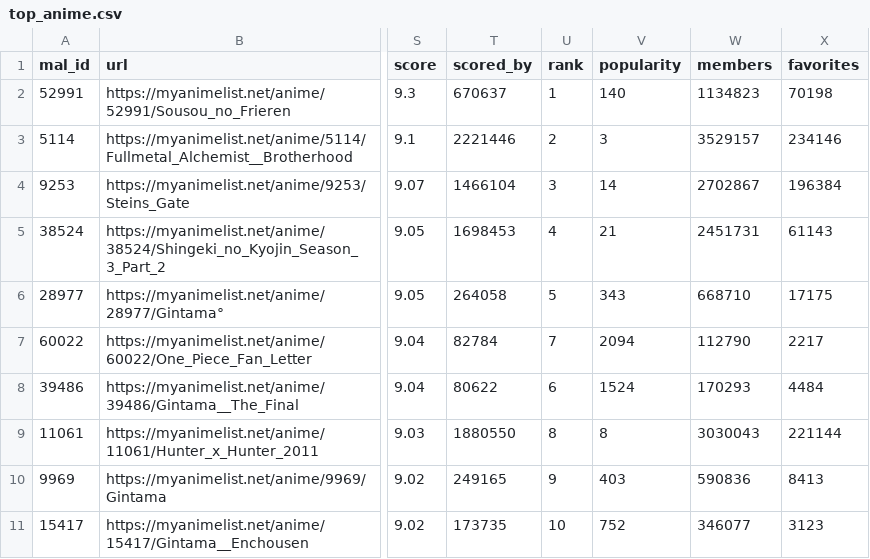
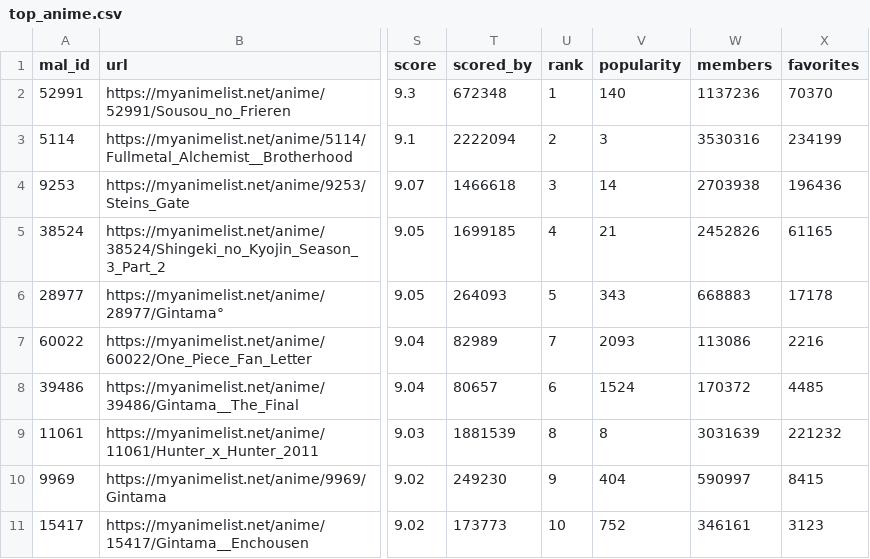
Before and after one commit to Gourav180420/anime_project, a CSV file: data/raw/top_anime.csv, drawn as a sheet; only a part is shown, gaps mark what is left out; the diff covers the shown part only; the diff names each change by its address in the sheet, - before the commit and + after, or states it on an @@ line.

```diff
--- a/data/raw/top_anime.csv
+++ b/data/raw/top_anime.csv
-T2 (scored_by): 670637
+T2 (scored_by): 672348
-W2 (members): 1134823
+W2 (members): 1137236
-X2 (favorites): 70198
+X2 (favorites): 70370
-T3 (scored_by): 2221446
+T3 (scored_by): 2222094
-W3 (members): 3529157
+W3 (members): 3530316
-X3 (favorites): 234146
+X3 (favorites): 234199
-T4 (scored_by): 1466104
+T4 (scored_by): 1466618
-W4 (members): 2702867
+W4 (members): 2703938
-X4 (favorites): 196384
+X4 (favorites): 196436
-T5 (scored_by): 1698453
+T5 (scored_by): 1699185
-W5 (members): 2451731
+W5 (members): 2452826
-X5 (favorites): 61143
+X5 (favorites): 61165
-T6 (scored_by): 264058
+T6 (scored_by): 264093
-W6 (members): 668710
+W6 (members): 668883
-X6 (favorites): 17175
+X6 (favorites): 17178
-T7 (scored_by): 82784
+T7 (scored_by): 82989
-V7 (popularity): 2094
+V7 (popularity): 2093
-W7 (members): 112790
+W7 (members): 113086
-X7 (favorites): 2217
+X7 (favorites): 2216
-T8 (scored_by): 80622
+T8 (scored_by): 80657
-W8 (members): 170293
+W8 (members): 170372
-X8 (favorites): 4484
+X8 (favorites): 4485
-T9 (scored_by): 1880550
+T9 (scored_by): 1881539
-W9 (members): 3030043
+W9 (members): 3031639
-X9 (favorites): 221144
+X9 (favorites): 221232
-T10 (scored_by): 249165
+T10 (scored_by): 249230
-V10 (popularity): 403
+V10 (popularity): 404
-W10 (members): 590836
+W10 (members): 590997
-X10 (favorites): 8413
+X10 (favorites): 8415
-T11 (scored_by): 173735
+T11 (scored_by): 173773
-W11 (members): 346077
+W11 (members): 346161
```
Also changed, not shown: 49 edited cells elsewhere in this file, data/processed/cleaned_anime.csv, 8 other files.
